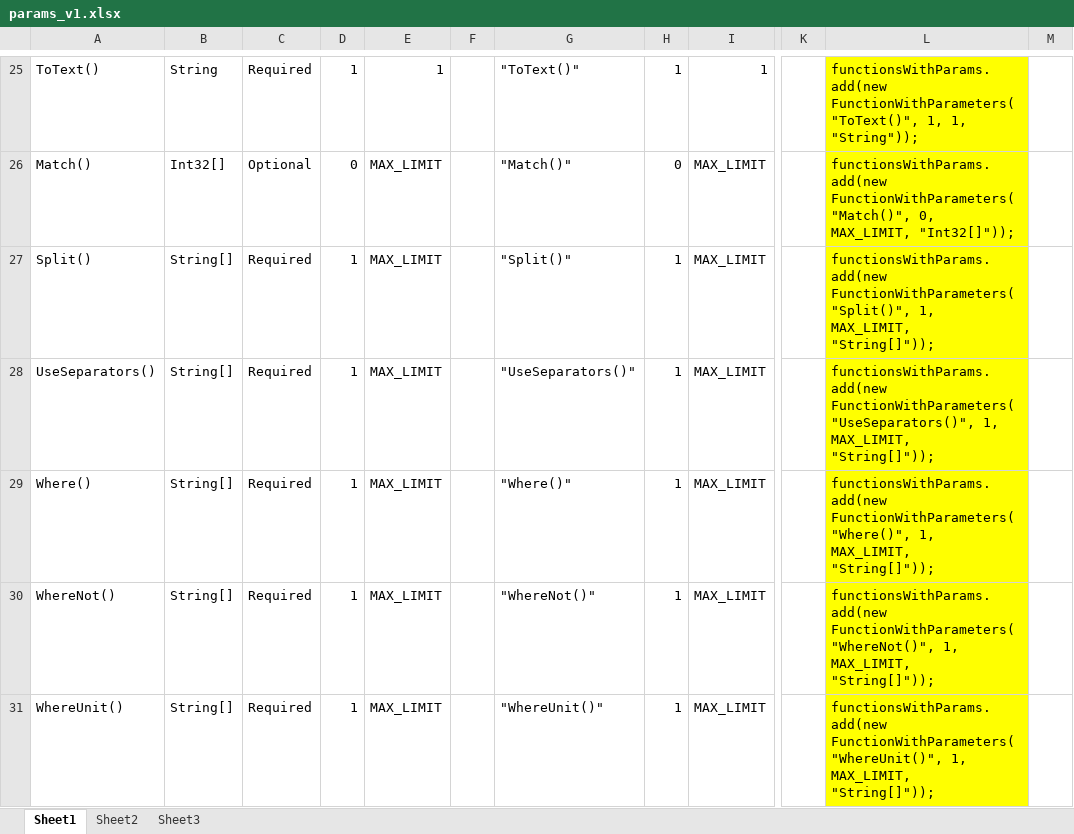
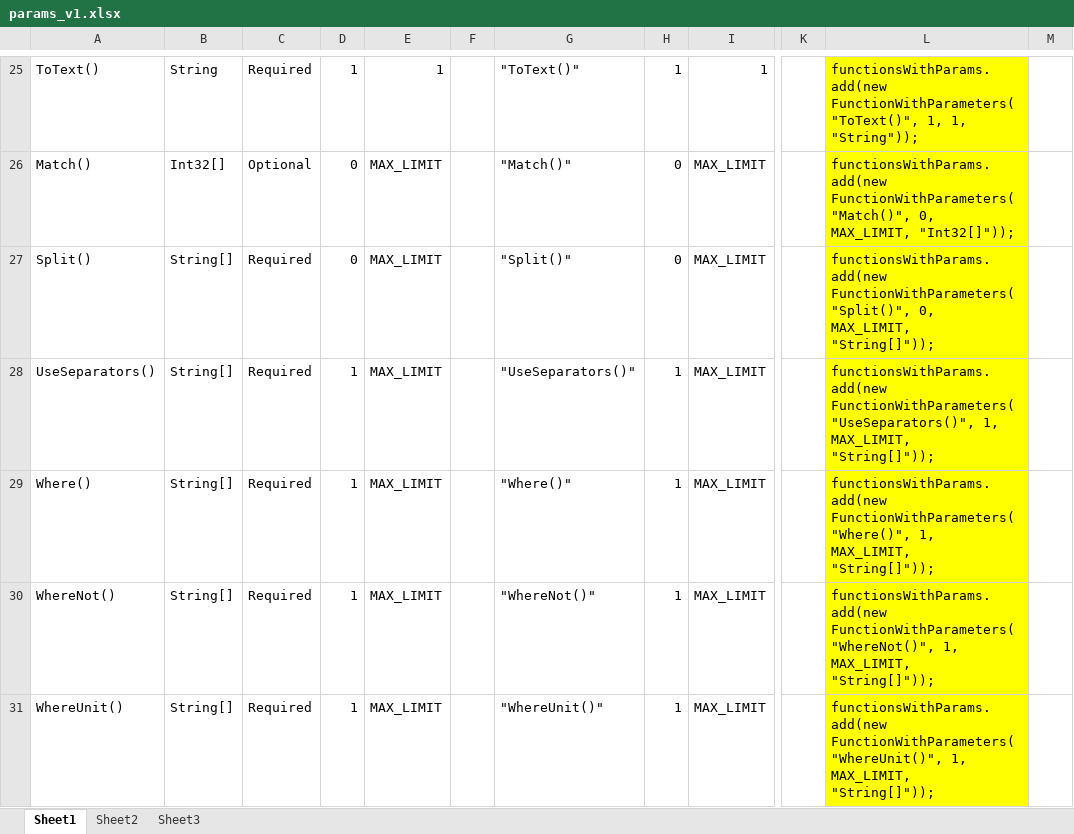
Before and after one commit to reheda/Tpad, an Excel workbook: params_v1.xlsx, sheet Sheet1, drawn as a sheet; only a part is shown, gaps mark what is left out; values as stored, in another font and other column widths than the file's, no borders; the diff names each change by its address in the sheet, - before the commit and + after, or states it on an @@ line.

Commit message:
fixed issue with empty parameters in the Split function

```diff
--- a/params_v1.xlsx (sheet Sheet1)
+++ b/params_v1.xlsx (sheet Sheet1)
-D27: 1
+D27: 0
-H27: 1
+H27: 0
-L27: functionsWithParams.add(new FunctionWithParameters("Split()", 1, MAX_LIMIT, "String[]"));
+L27: functionsWithParams.add(new FunctionWithParameters("Split()", 0, MAX_LIMIT, "String[]"));
```
Also changed, not shown: 2 other files.
